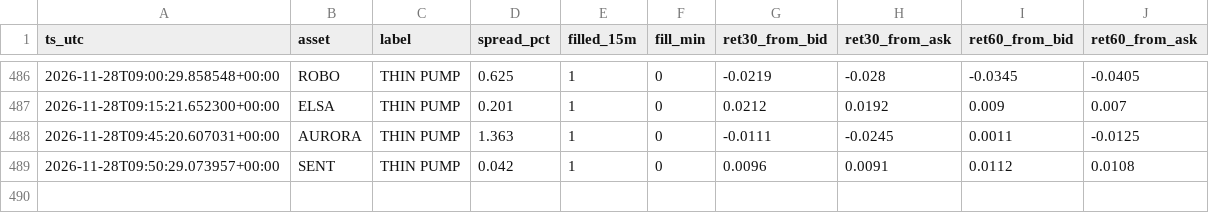
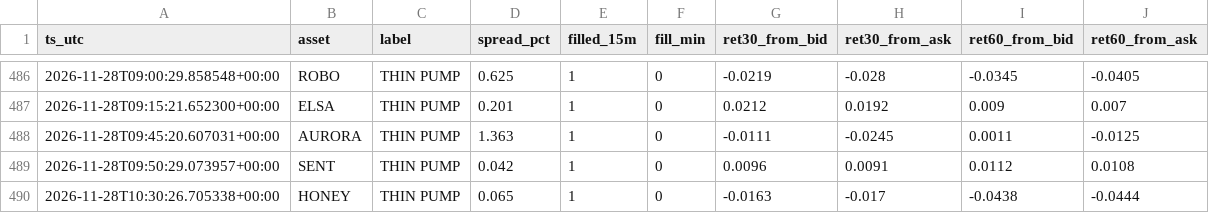
Before and after one commit to allenhuguley-glitch/cscan, a CSV file: fill_outcomes.csv, drawn as a sheet; only a part is shown, gaps mark what is left out; the diff names each change by its address in the sheet, - before the commit and + after, or states it on an @@ line.

```diff
--- a/fill_outcomes.csv
+++ b/fill_outcomes.csv
+row 490: 2026-11-28T10:30:26.705338+00:00 | HONEY | THIN PUMP | 0.065 | 1 | 0 | -0.0163 | -0.017 | -0.0438 | -0.0444
```
Also changed, not shown: early_checks_log.csv, 6 other files.
